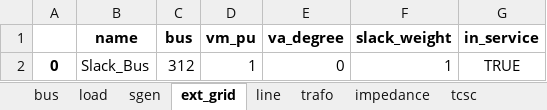
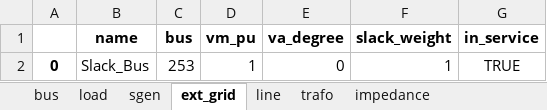
Before and after one commit to codet-glitch/RSAAT, an Excel workbook: delete/net_pp.xlsx, sheet ext_grid, drawn as a sheet; values as stored, in another font and other column widths than the file's, no borders; the diff names each change by its address in the sheet, - before the commit and + after, or states it on an @@ line.

```diff
--- a/delete/net_pp.xlsx (sheet ext_grid)
+++ b/delete/net_pp.xlsx (sheet ext_grid)
-sheet tab: tcsc
-C2 (bus): 312
+C2 (bus): 253
```
Also changed, not shown: sheet trafo, sheet bus, sheet line, sheet sgen, sheet load, sheet dtypes, 2 more sheets, other sheet tabs, 23 other files.
